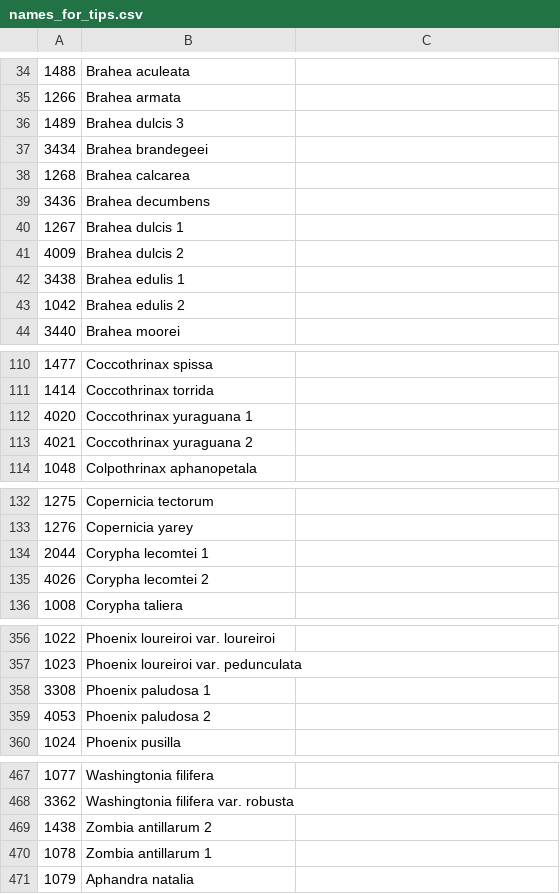
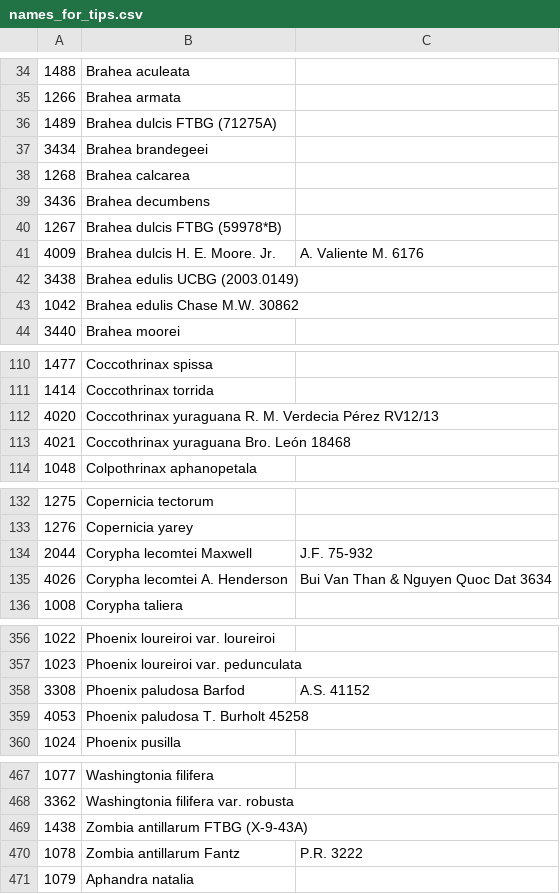
Before and after one commit to pebgroup/coryphoideae_species_tree, a CSV file: names_for_tips.csv, drawn as a sheet; only a part is shown, gaps mark what is left out; the diff covers the shown part only.

```diff
--- a/names_for_tips.csv
+++ b/names_for_tips.csv
@@ -35,3 +35,3 @@
 1266,Brahea armata
-1489,Brahea dulcis 3
+1489,Brahea dulcis FTBG (71275A)
 3434,Brahea brandegeei
@@ -39,6 +39,6 @@
 3436,Brahea decumbens
-1267,Brahea dulcis 1
-4009,Brahea dulcis 2
-3438,Brahea edulis 1
-1042,Brahea edulis 2
+1267,Brahea dulcis FTBG (59978*B)
+4009,Brahea dulcis H. E. Moore. Jr., A. Valiente M. 6176
+3438,Brahea edulis UCBG (2003.0149)
+1042,Brahea edulis Chase M.W. 30862
 3440,Brahea moorei
@@ -111,4 +111,4 @@
 1414,Coccothrinax torrida
-4020,Coccothrinax yuraguana 1
-4021,Coccothrinax yuraguana 2
+4020,Coccothrinax yuraguana R. M. Verdecia Pérez RV12/13
+4021,Coccothrinax yuraguana Bro. León 18468
 1048,Colpothrinax aphanopetala
@@ -133,4 +133,4 @@
 1276,Copernicia yarey
-2044,Corypha lecomtei 1
-4026,Corypha lecomtei 2
+2044,Corypha lecomtei Maxwell, J.F. 75-932
+4026,Corypha lecomtei A. Henderson, Bui Van Than & Nguyen Quoc Dat 3634
 1008,Corypha taliera
@@ -357,4 +357,4 @@
 1023,Phoenix loureiroi var. pedunculata
-3308,Phoenix paludosa 1
-4053,Phoenix paludosa 2
+3308,Phoenix paludosa Barfod, A.S. 41152
+4053,Phoenix paludosa T. Burholt	45258
 1024,Phoenix pusilla
@@ -468,4 +468,4 @@
 3362,Washingtonia filifera var. robusta
-1438,Zombia antillarum 2
-1078,Zombia antillarum 1
+1438,Zombia antillarum FTBG	(X-9-43A)
+1078,Zombia antillarum Fantz, P.R. 3222
 1079,Aphandra natalia
```
Also changed, not shown: 51 edited cells elsewhere in this file.
